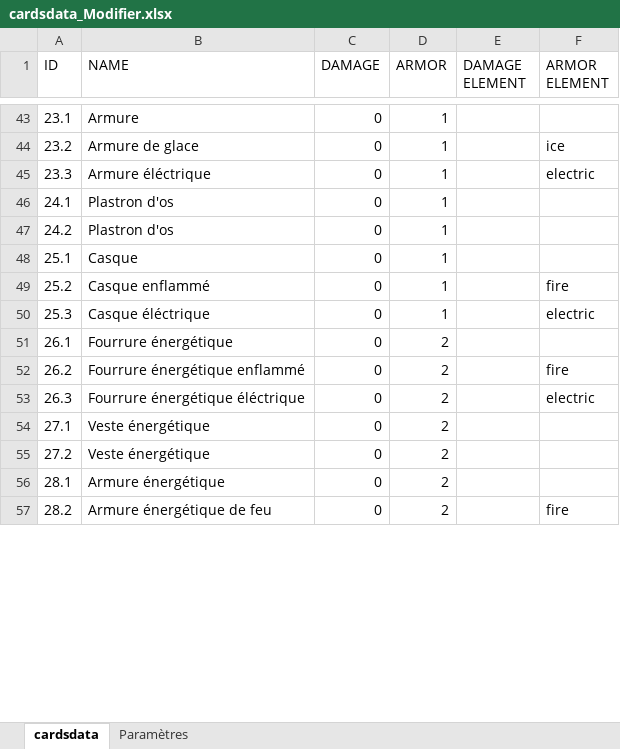
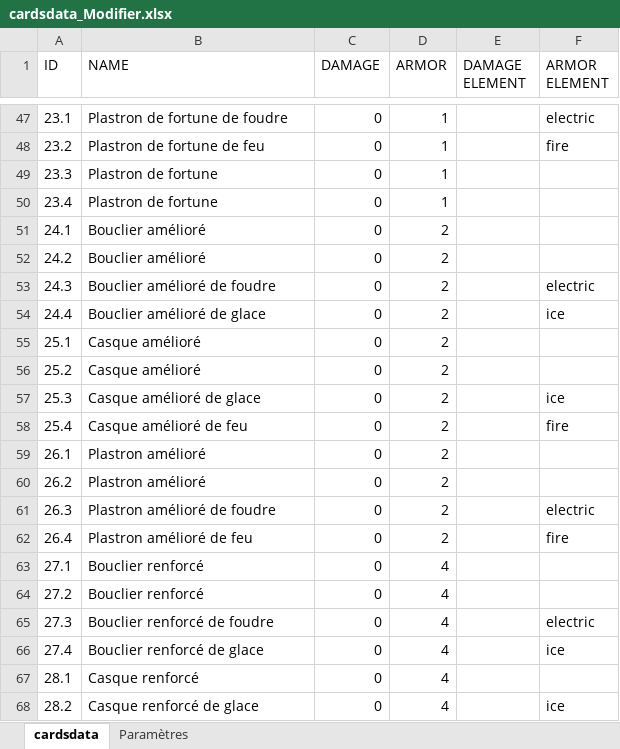
Before and after one commit to dqchess/5GD-JeuDeCarteHybride, an Excel workbook: Assets/Resources/cardsdata_Modifier.xlsx, sheet cardsdata, drawn as a sheet; only a part is shown, gaps mark what is left out; values as stored, in another font and other column widths than the file's, no borders; addresses are those after the commit; the diff covers the shown part only; the diff names each change by its address in the sheet, - before the commit and + after, or states it on an @@ line.

```diff
--- a/Assets/Resources/cardsdata_Modifier.xlsx (sheet cardsdata)
+++ b/Assets/Resources/cardsdata_Modifier.xlsx (sheet cardsdata)
-B47 (NAME): Armure
+B47 (NAME): Plastron de fortune de foudre
-F47 (ARMOR ELEMENT): (empty)
+F47 (ARMOR ELEMENT): electric
-B48 (NAME): Armure de glace
+B48 (NAME): Plastron de fortune de feu
-F48 (ARMOR ELEMENT): ice
+F48 (ARMOR ELEMENT): fire
-B49 (NAME): Armure éléctrique
+B49 (NAME): Plastron de fortune
-F49 (ARMOR ELEMENT): electric
+F49 (ARMOR ELEMENT): (empty)
+row 50: 23.4 | Plastron de fortune | 0 | 1
-B51:B52 (NAME): Plastron d'os
+B51:B52 (NAME): Bouclier amélioré
-D51:D52 (ARMOR): 1
+D51:D52 (ARMOR): 2
+row 53: 24.3 | Bouclier amélioré de foudre | 0 | 2 |  | electric
+row 54: 24.4 | Bouclier amélioré de glace | 0 | 2 |  | ice
-B55 (NAME): Casque
+B55 (NAME): Casque amélioré
-D55:D57 (ARMOR): 1
+D55:D57 (ARMOR): 2
-B56 (NAME): Casque enflammé
+B56 (NAME): Casque amélioré
-F56 (ARMOR ELEMENT): fire
+F56 (ARMOR ELEMENT): (empty)
-B57 (NAME): Casque éléctrique
+B57 (NAME): Casque amélioré de glace
-F57 (ARMOR ELEMENT): electric
+F57 (ARMOR ELEMENT): ice
+row 58: 25.4 | Casque amélioré de feu | 0 | 2 |  | fire
-B59 (NAME): Fourrure énergétique
+B59 (NAME): Plastron amélioré
-B60 (NAME): Fourrure énergétique enflammé
+B60 (NAME): Plastron amélioré
-F60 (ARMOR ELEMENT): fire
+F60 (ARMOR ELEMENT): (empty)
-B61 (NAME): Fourrure énergétique éléctrique
+B61 (NAME): Plastron amélioré de foudre
+row 62: 26.4 | Plastron amélioré de feu | 0 | 2 |  | fire
-B63:B64 (NAME): Veste énergétique
+B63:B64 (NAME): Bouclier renforcé
-D63:D64 (ARMOR): 2
+D63:D64 (ARMOR): 4
+row 65: 27.3 | Bouclier renforcé de foudre | 0 | 4 |  | electric
+row 66: 27.4 | Bouclier renforcé de glace | 0 | 4 |  | ice
-B67 (NAME): Armure énergétique
+B67 (NAME): Casque renforcé
-D67:D68 (ARMOR): 2
+D67:D68 (ARMOR): 4
-B68 (NAME): Armure énergétique de feu
+B68 (NAME): Casque renforcé de glace
-F68 (ARMOR ELEMENT): fire
+F68 (ARMOR ELEMENT): ice
```
Also changed, not shown: 7 added rows, 14 removed rows and 81 edited cells elsewhere in this sheet.
